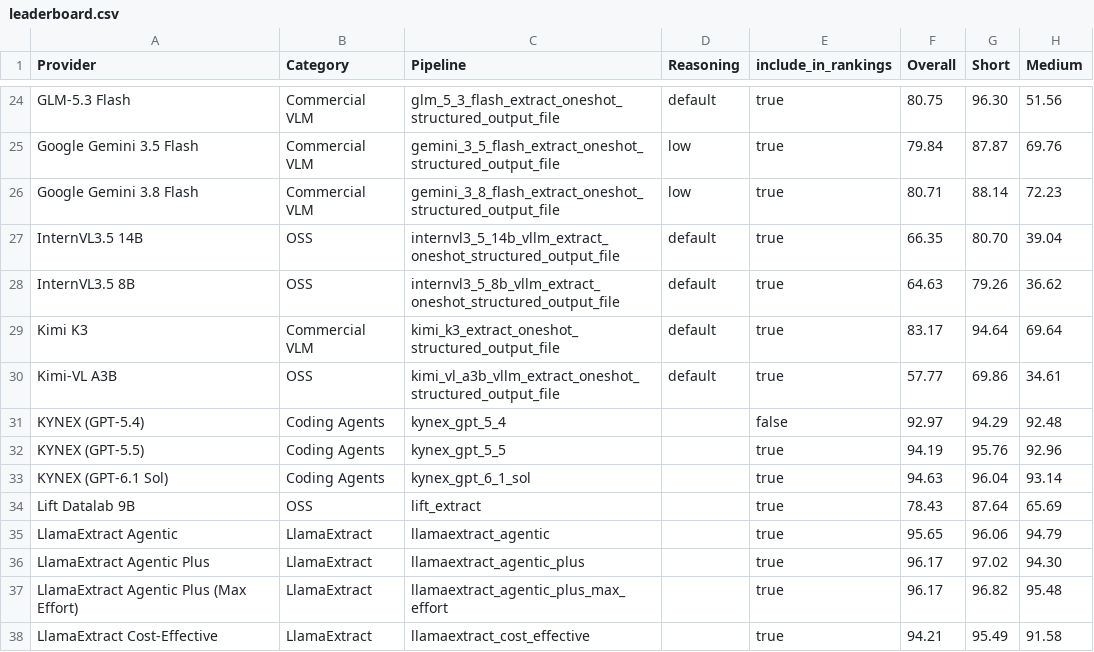
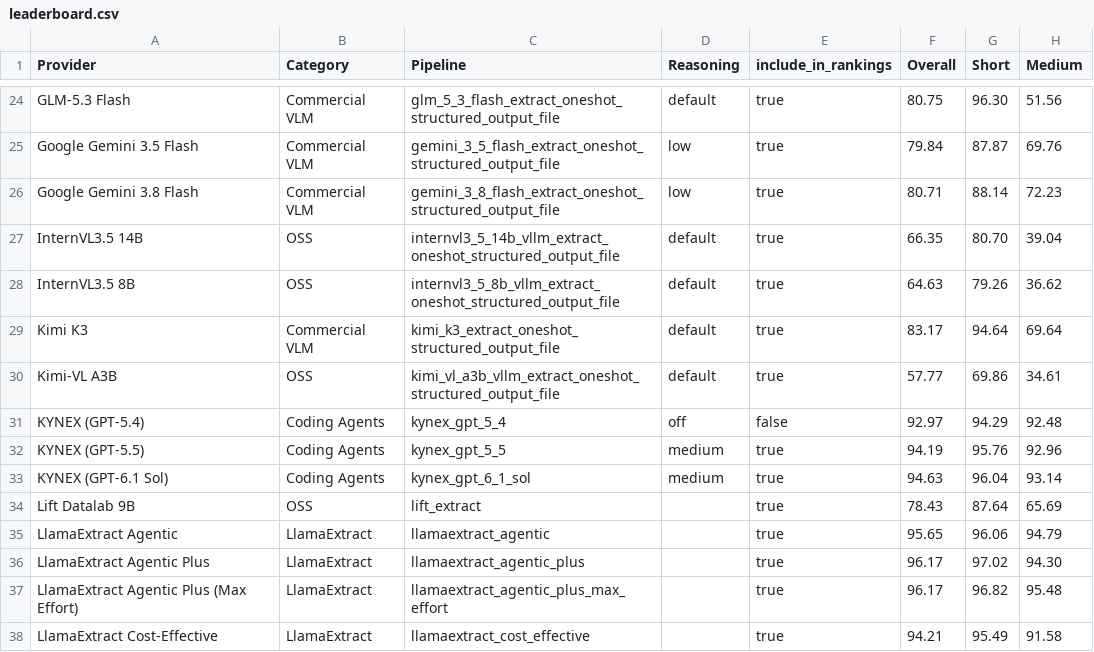
Before and after one commit to run-llama/ExtractBench, a CSV file: leaderboard.csv, drawn as a sheet; only a part is shown, gaps mark what is left out; the diff names each change by its address in the sheet, - before the commit and + after, or states it on an @@ line.

Commit message:
Label KYNEX reasoning effort

```diff
--- a/leaderboard.csv
+++ b/leaderboard.csv
-D31 (Reasoning): (empty)
+D31 (Reasoning): off
-D32:D33 (Reasoning): (empty)
+D32:D33 (Reasoning): medium
```
